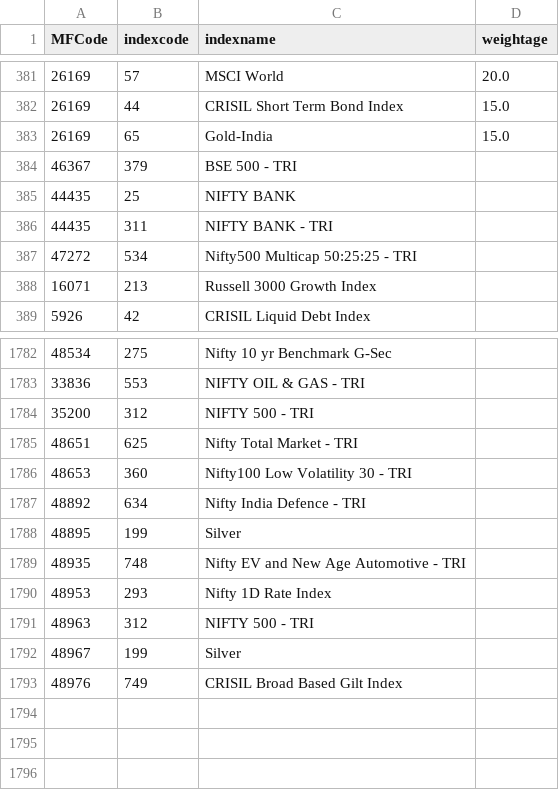
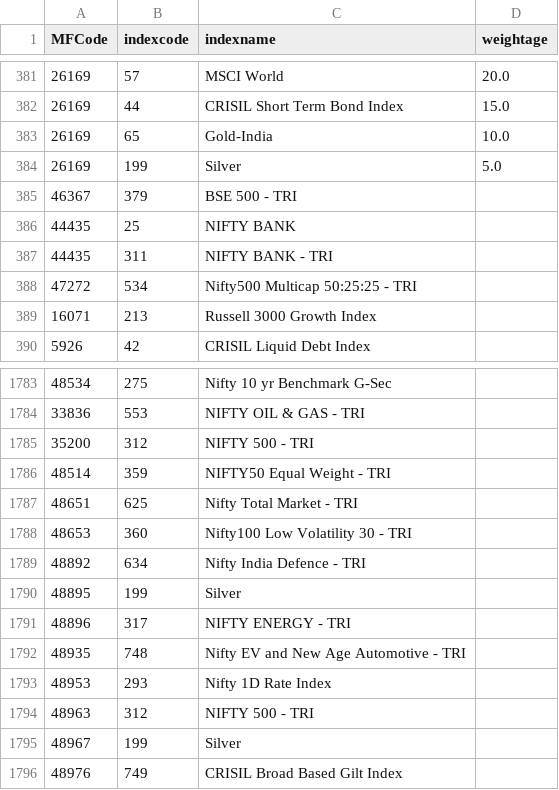
Before and after one commit to nikunjbaheti/MF_Holdinfs-gs, a CSV file: Benchmarks.csv, drawn as a sheet; only a part is shown, gaps mark what is left out.

```diff
--- a/Benchmarks.csv
+++ b/Benchmarks.csv
@@ -382,3 +382,4 @@ MFCode,indexcode,indexname,weightage
 26169,44,CRISIL Short Term Bond Index,15.0
-26169,65,Gold-India,15.0
+26169,65,Gold-India,10.0
+26169,199,Silver,5.0
 46367,379,BSE 500 - TRI,
@@ -1784,2 +1785,3 @@ MFCode,indexcode,indexname,weightage
 35200,312,NIFTY 500 - TRI,
+48514,359,NIFTY50 Equal Weight - TRI,
 48651,625,Nifty Total Market - TRI,
@@ -1788,2 +1790,3 @@ MFCode,indexcode,indexname,weightage
 48895,199,Silver,
+48896,317,NIFTY ENERGY - TRI,
 48935,748,Nifty EV and New Age Automotive - TRI,
```
Also changed, not shown: Historical returns.csv, Index Latest.csv, 4 other files.
